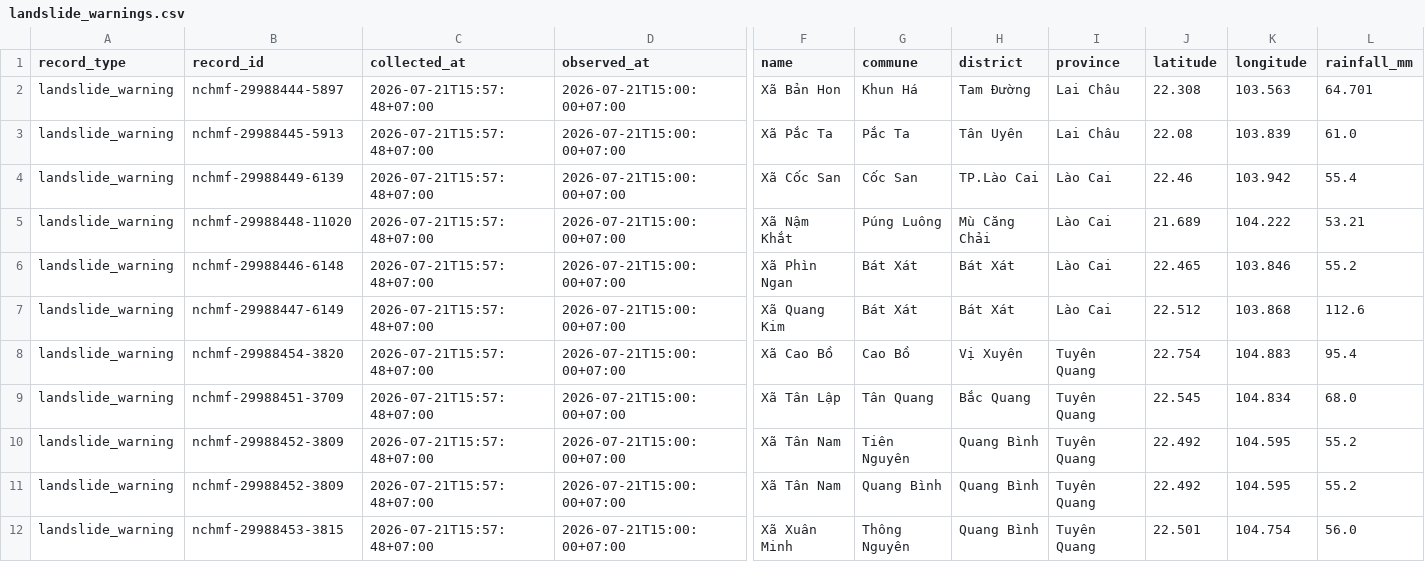
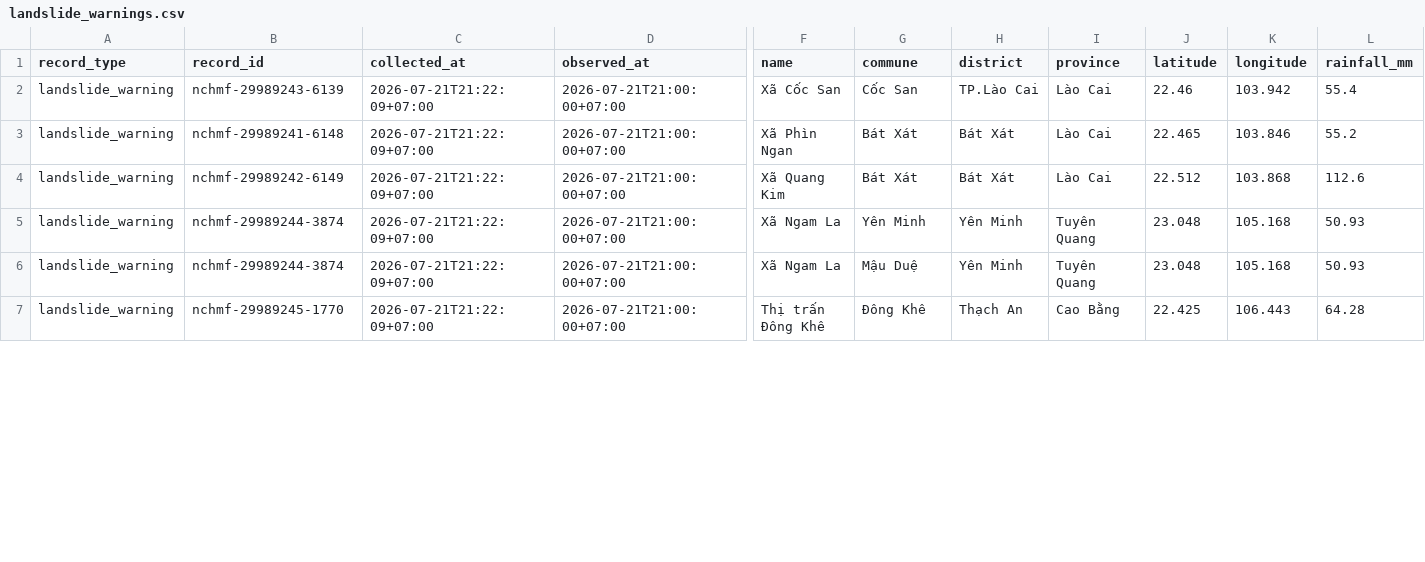
Before and after one commit to bin115-glitch/Canh_Bao_Lu_Quet_Sat_Lo, a CSV file: outputs/landslide_warnings.csv, drawn as a sheet; only a part is shown, gaps mark what is left out; removed rows and columns are numbered as before the commit, all else as after; rows hold the shown columns only; the diff covers the shown part only; the diff names each change by its address in the sheet, - before the commit and + after, or states it on an @@ line.

```diff
--- a/outputs/landslide_warnings.csv
+++ b/outputs/landslide_warnings.csv
-row 2: landslide_warning | nchmf-29988444-5897 | 2026-07-21T15:57:48+07:00 | 2026-07-21T15:00:00+07:00 | Xã Bản Hon | Khun Há | Tam Đường | Lai Châu | 22.308 | 103.563 | 64.701
-row 3: landslide_warning | nchmf-29988445-5913 | 2026-07-21T15:57:48+07:00 | 2026-07-21T15:00:00+07:00 | Xã Pắc Ta | Pắc Ta | Tân Uyên | Lai Châu | 22.08 | 103.839 | 61.0
-B2 (record_id): nchmf-29988449-6139
+B2 (record_id): nchmf-29989243-6139
-C2 (collected_at): 2026-07-21T15:57:48+07:00
+C2 (collected_at): 2026-07-21T21:22:09+07:00
-D2 (observed_at): 2026-07-21T15:00:00+07:00
+D2 (observed_at): 2026-07-21T21:00:00+07:00
-row 5: landslide_warning | nchmf-29988448-11020 | 2026-07-21T15:57:48+07:00 | 2026-07-21T15:00:00+07:00 | Xã Nậm Khắt | Púng Luông | Mù Căng Chải | Lào Cai | 21.689 | 104.222 | 53.21
-B3 (record_id): nchmf-29988446-6148
+B3 (record_id): nchmf-29989241-6148
-C3:C4 (collected_at): 2026-07-21T15:57:48+07:00
+C3:C4 (collected_at): 2026-07-21T21:22:09+07:00
-D3:D4 (observed_at): 2026-07-21T15:00:00+07:00
+D3:D4 (observed_at): 2026-07-21T21:00:00+07:00
-B4 (record_id): nchmf-29988447-6149
+B4 (record_id): nchmf-29989242-6149
-row 8: landslide_warning | nchmf-29988454-3820 | 2026-07-21T15:57:48+07:00 | 2026-07-21T15:00:00+07:00 | Xã Cao Bồ | Cao Bồ | Vị Xuyên | Tuyên Quang | 22.754 | 104.883 | 95.4
-row 9: landslide_warning | nchmf-29988451-3709 | 2026-07-21T15:57:48+07:00 | 2026-07-21T15:00:00+07:00 | Xã Tân Lập | Tân Quang | Bắc Quang | Tuyên Quang | 22.545 | 104.834 | 68.0
-B5:B6 (record_id): nchmf-29988452-3809
+B5:B6 (record_id): nchmf-29989244-3874
-C5:C7 (collected_at): 2026-07-21T15:57:48+07:00
+C5:C7 (collected_at): 2026-07-21T21:22:09+07:00
-D5:D7 (observed_at): 2026-07-21T15:00:00+07:00
+D5:D7 (observed_at): 2026-07-21T21:00:00+07:00
-F5:F6 (name): Xã Tân Nam
+F5:F6 (name): Xã Ngam La
-G5 (commune): Tiên Nguyên
+G5 (commune): Yên Minh
-H5:H6 (district): Quang Bình
+H5:H6 (district): Yên Minh
-J5:J6 (latitude): 22.492
+J5:J6 (latitude): 23.048
-K5:K6 (longitude): 104.595
+K5:K6 (longitude): 105.168
-L5:L6 (rainfall_mm): 55.2
+L5:L6 (rainfall_mm): 50.93
-G6 (commune): Quang Bình
+G6 (commune): Mậu Duệ
-B7 (record_id): nchmf-29988453-3815
+B7 (record_id): nchmf-29989245-1770
-F7 (name): Xã Xuân Minh
+F7 (name): Thị trấn Đông Khê
-G7 (commune): Thông Nguyên
+G7 (commune): Đông Khê
-H7 (district): Quang Bình
+H7 (district): Thạch An
-I7 (province): Tuyên Quang
+I7 (province): Cao Bằng
-J7 (latitude): 22.501
+J7 (latitude): 22.425
-K7 (longitude): 104.754
+K7 (longitude): 106.443
-L7 (rainfall_mm): 56.0
+L7 (rainfall_mm): 64.28
```
Also changed, not shown: 1 removed row and 60 edited cells elsewhere in this file, outputs/powerbi_data.csv, outputs/rainfall.csv, 3 other files.
